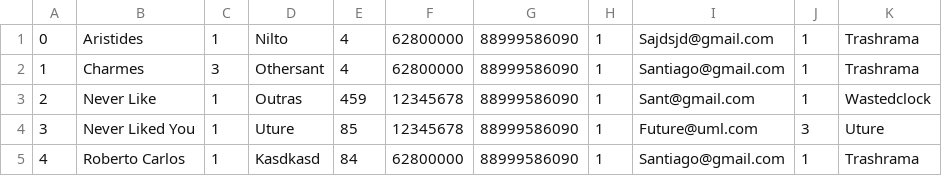
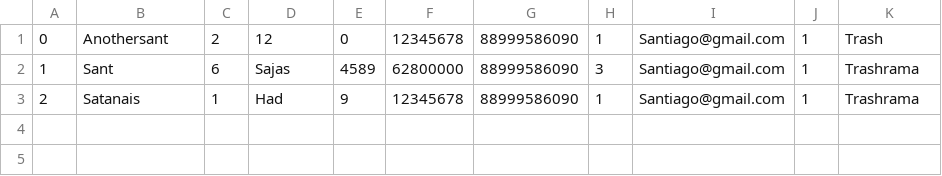
Before and after one commit to trashrama/projetoAgendaC, a CSV file: dados.csv, drawn as a sheet.

```diff
--- a/dados.csv
+++ b/dados.csv
@@ -1,5 +1,3 @@
-0;Aristides;1;Nilto;4;62800000;88999586090;1;Sajdsjd@gmail.com;1;Trashrama; ;
-1;Charmes;3;Othersant;4;62800000;88999586090;1;Santiago@gmail.com;1;Trashrama; ;
-2;Never Like;1;Outras;459;12345678;88999586090;1;Sant@gmail.com;1;Wastedclock; ;
-3;Never Liked You;1;Uture;85;12345678;88999586090;1;Future@uml.com;3;Uture; ;
-4;Roberto Carlos;1;Kasdkasd;84;62800000;88999586090;1;Santiago@gmail.com;1;Trashrama; ;
+0;Anothersant;2;12;0;12345678;88999586090;1;Santiago@gmail.com;1;Trash; ;
+1;Sant;6;Sajas;4589;62800000;88999586090;3;Santiago@gmail.com;1;Trashrama; ;
+2;Satanais;1;Had;9;12345678;88999586090;1;Santiago@gmail.com;1;Trashrama; ;
```
Also changed, not shown: 2 other files.
